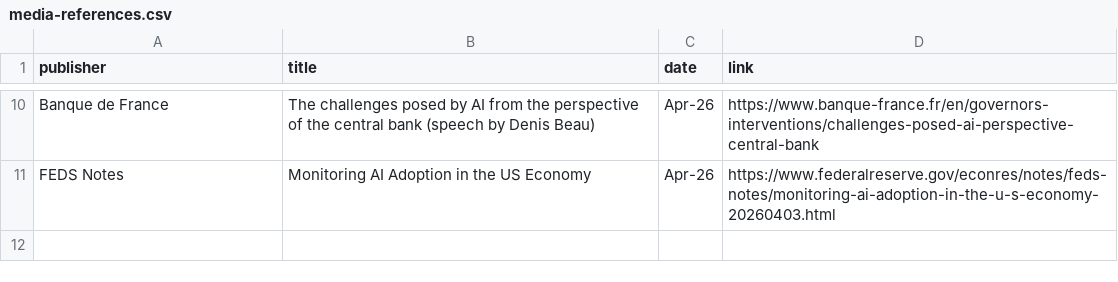
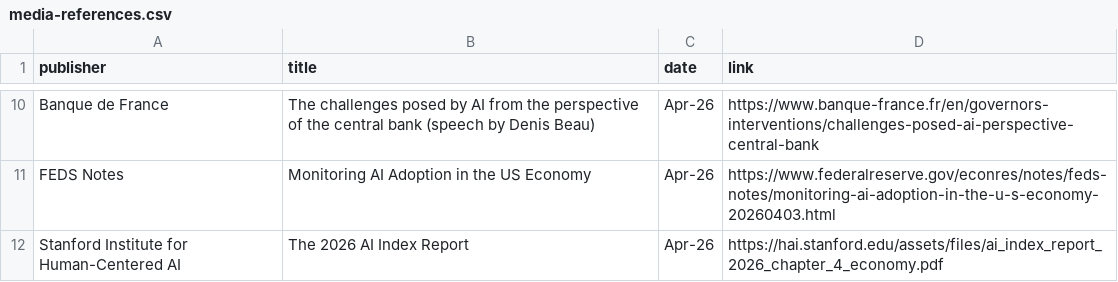
Before and after one commit to iyotzov/firm-data-ai, a CSV file: media-references.csv, drawn as a sheet; only a part is shown, gaps mark what is left out.

Commit message:
Adding one more reference.

```diff
--- a/media-references.csv
+++ b/media-references.csv
@@ -11 +11,2 @@ Banque de France,The challenges posed by AI from the perspective of the central
 FEDS Notes,Monitoring AI Adoption in the US Economy,Apr-26,https://www.federalreserve.gov/econres/notes/feds-notes/monitoring-ai-adoption-in-the-u-s-economy-20260403.html
+Stanford Institute for Human-Centered AI,The 2026 AI Index Report,Apr-26,https://hai.stanford.edu/assets/files/ai_index_report_2026_chapter_4_economy.pdf
```
Also changed, not shown: 1 other file.
